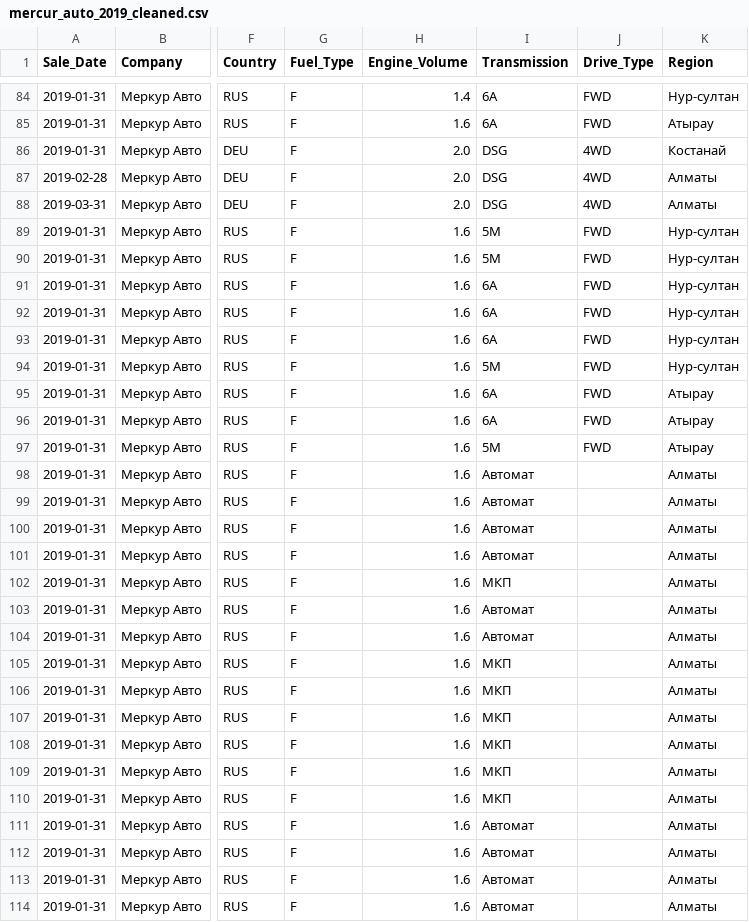
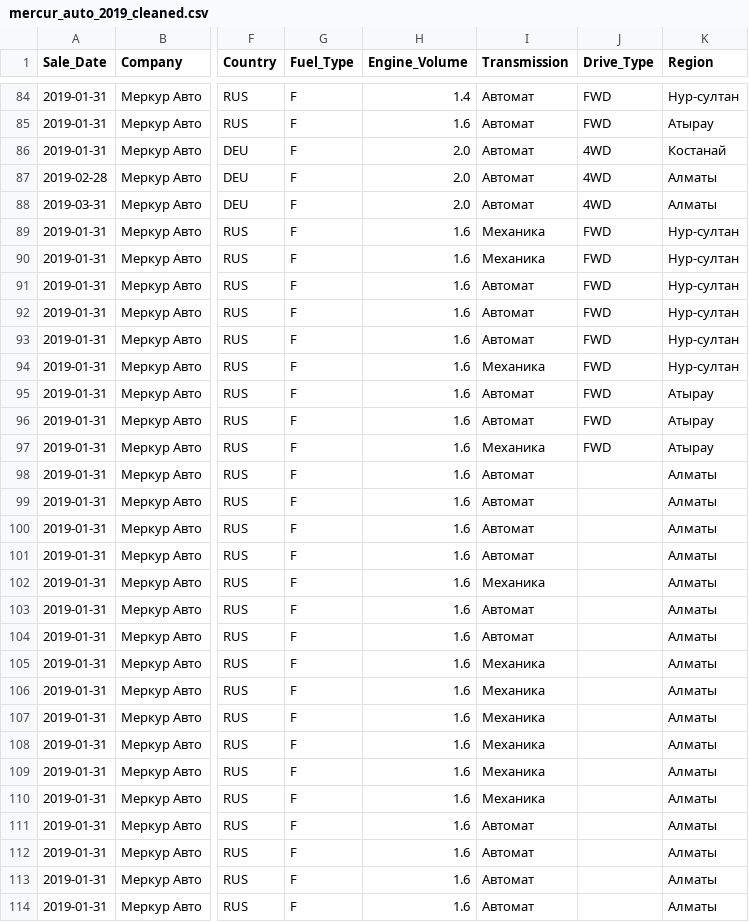
Before and after one commit to RomanchukRoman/maga, a CSV file: eda/mercur_auto_2019_cleaned.csv, drawn as a sheet; only a part is shown, gaps mark what is left out; the diff covers the shown part only; the diff names each change by its address in the sheet, - before the commit and + after, or states it on an @@ line.

```diff
--- a/eda/mercur_auto_2019_cleaned.csv
+++ b/eda/mercur_auto_2019_cleaned.csv
-I84 (Transmission): 6A
+I84 (Transmission): Автомат
-I85 (Transmission): 6А
+I85 (Transmission): Автомат
-I86:I88 (Transmission): DSG
+I86:I88 (Transmission): Автомат
-I89:I90 (Transmission): 5M
+I89:I90 (Transmission): Механика
-I91:I93 (Transmission): 6A
+I91:I93 (Transmission): Автомат
-I94 (Transmission): 5M
+I94 (Transmission): Механика
-I95:I96 (Transmission): 6А
+I95:I96 (Transmission): Автомат
-I97 (Transmission): 5M
+I97 (Transmission): Механика
-I102 (Transmission): МКП
+I102 (Transmission): Механика
-I105:I110 (Transmission): МКП
+I105:I110 (Transmission): Механика
```
Also changed, not shown: 156 edited cells elsewhere in this file, 4 other files.
